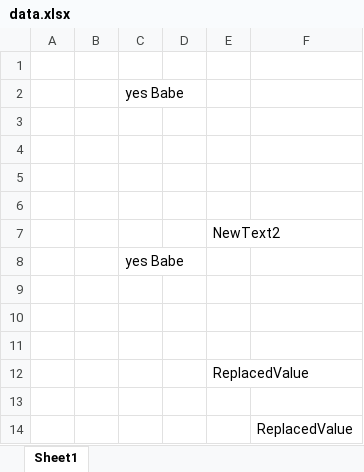
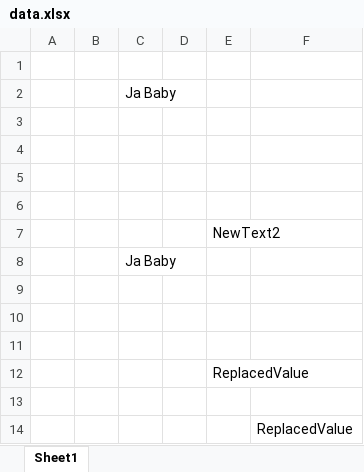
Before and after one commit to manimovassagh/Excel-Reader-C, an Excel workbook: ConsoleApp1/ConsoleApp1/data.xlsx, sheet Sheet1, drawn as a sheet; values as stored, in another font and other column widths than the file's, no borders; the diff names each change by its address in the sheet, - before the commit and + after, or states it on an @@ line.

```diff
--- a/ConsoleApp1/ConsoleApp1/data.xlsx (sheet Sheet1)
+++ b/ConsoleApp1/ConsoleApp1/data.xlsx (sheet Sheet1)
-C2: yes Babe
+C2: Ja Baby
-C8: yes Babe
+C8: Ja Baby
```
Also changed, not shown: 1 other file.
